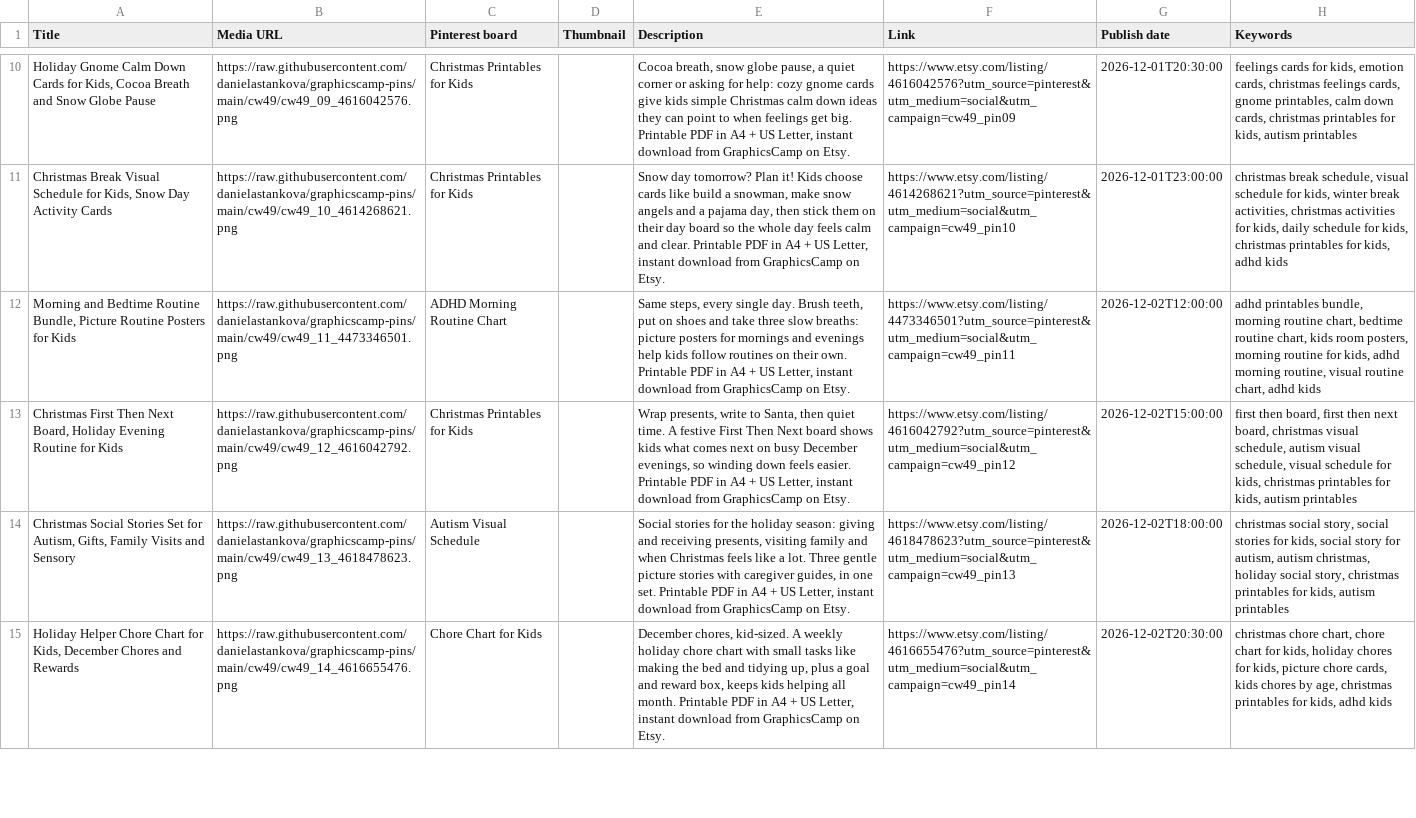
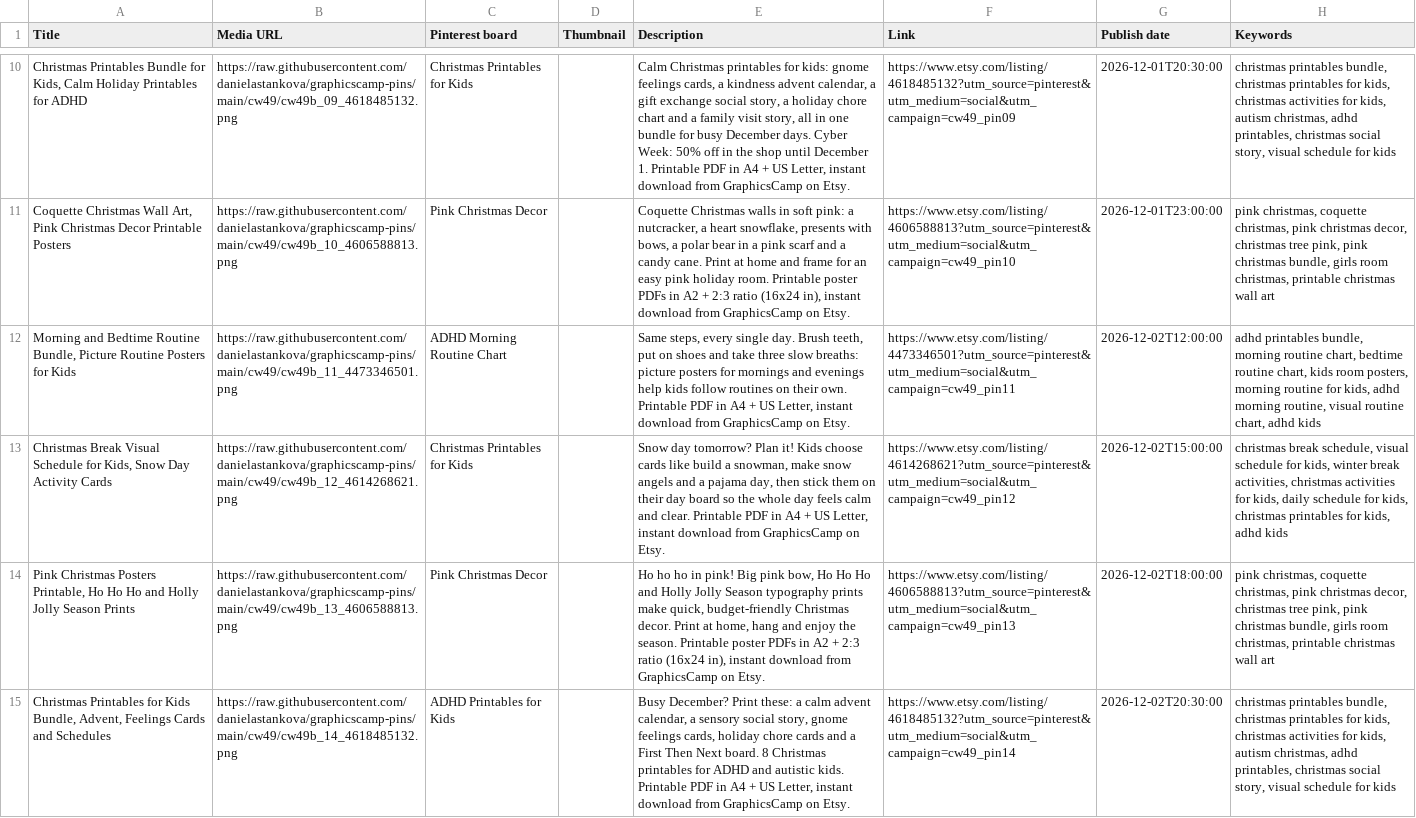
Before and after one commit to danielastankova/graphicscamp-pins, a CSV file: cw49/files/pinterest_bulk_cw49.csv, drawn as a sheet; only a part is shown, gaps mark what is left out; the diff covers the shown part only; the diff names each change by its address in the sheet, - before the commit and + after, or states it on an @@ line.

```diff
--- a/cw49/files/pinterest_bulk_cw49.csv
+++ b/cw49/files/pinterest_bulk_cw49.csv
-A10 (Title): Holiday Gnome Calm Down Cards for Kids, Cocoa Breath and Snow Globe Pause
+A10 (Title): Christmas Printables Bundle for Kids, Calm Holiday Printables for ADHD
-B10 (Media URL): https://raw.githubusercontent.com/danielastankova/graphicscamp-pins/main/cw49/cw49_09_4616042576.png
+B10 (Media URL): https://raw.githubusercontent.com/danielastankova/graphicscamp-pins/main/cw49/cw49b_09_4618485132.png
-E10 (Description): Cocoa breath, snow globe pause, a quiet corner or asking for help: cozy gnome cards give kids simple Christmas calm down ideas they can point to when feelings get big. Printable PDF…
+E10 (Description): Calm Christmas printables for kids: gnome feelings cards, a kindness advent calendar, a gift exchange social story, a holiday chore chart and a family visit story, all in one bundle for busy December days. Cyber Week: 50% off in the shop until December 1. Printable PDF…
-F10 (Link): https://www.etsy.com/listing/4616042576?utm_source=pinterest&utm_medium=social&utm_campaign=cw49_pin09
+F10 (Link): https://www.etsy.com/listing/4618485132?utm_source=pinterest&utm_medium=social&utm_campaign=cw49_pin09
-H10 (Keywords): feelings cards for kids, emotion cards, christmas feelings cards, gnome printables, calm down cards, christmas printables for kids, autism printables
+H10 (Keywords): christmas printables bundle, christmas printables for kids, christmas activities for kids, autism christmas, adhd printables, christmas social story, visual schedule for kids
-A11 (Title): Christmas Break Visual Schedule for Kids, Snow Day Activity Cards
+A11 (Title): Coquette Christmas Wall Art, Pink Christmas Decor Printable Posters
-B11 (Media URL): https://raw.githubusercontent.com/danielastankova/graphicscamp-pins/main/cw49/cw49_10_4614268621.png
+B11 (Media URL): https://raw.githubusercontent.com/danielastankova/graphicscamp-pins/main/cw49/cw49b_10_4606588813.png
-C11 (Pinterest board): Christmas Printables for Kids
+C11 (Pinterest board): Pink Christmas Decor
-E11 (Description): Snow day tomorrow? Plan it! Kids choose cards like build a snowman, make snow angels and a pajama day, then stick them on their day board so the whole day feels calm and clear. Printable PDF in A4 + US Letter, instant download…
+E11 (Description): Coquette Christmas walls in soft pink: a nutcracker, a heart snowflake, presents with bows, a polar bear in a pink scarf and a candy cane. Print at home and frame for an easy pink holiday room. Printable poster PDFs in A2 + 2:3 ratio (16x24 in), instant download…
-F11 (Link): https://www.etsy.com/listing/4614268621?utm_source=pinterest&utm_medium=social&utm_campaign=cw49_pin10
+F11 (Link): https://www.etsy.com/listing/4606588813?utm_source=pinterest&utm_medium=social&utm_campaign=cw49_pin10
-H11 (Keywords): christmas break schedule, visual schedule for kids, winter break activities, christmas activities for kids, daily schedule for kids, christmas printables for kids, adhd kids
+H11 (Keywords): pink christmas, coquette christmas, pink christmas decor, christmas tree pink, pink christmas bundle, girls room christmas, printable christmas wall art
-B12 (Media URL): https://raw.githubusercontent.com/danielastankova/graphicscamp-pins/main/cw49/cw49_11_4473346501.png
+B12 (Media URL): https://raw.githubusercontent.com/danielastankova/graphicscamp-pins/main/cw49/cw49b_11_4473346501.png
-A13 (Title): Christmas First Then Next Board, Holiday Evening Routine for Kids
+A13 (Title): Christmas Break Visual Schedule for Kids, Snow Day Activity Cards
-B13 (Media URL): https://raw.githubusercontent.com/danielastankova/graphicscamp-pins/main/cw49/cw49_12_4616042792.png
+B13 (Media URL): https://raw.githubusercontent.com/danielastankova/graphicscamp-pins/main/cw49/cw49b_12_4614268621.png
-E13 (Description): Wrap presents, write to Santa, then quiet time. A festive First Then Next board shows kids what comes next on busy December evenings, so winding down feels easier. Printable PDF…
+E13 (Description): Snow day tomorrow? Plan it! Kids choose cards like build a snowman, make snow angels and a pajama day, then stick them on their day board so the whole day feels calm and clear. Printable PDF…
-F13 (Link): https://www.etsy.com/listing/4616042792?utm_source=pinterest&utm_medium=social&utm_campaign=cw49_pin12
+F13 (Link): https://www.etsy.com/listing/4614268621?utm_source=pinterest&utm_medium=social&utm_campaign=cw49_pin12
-H13 (Keywords): first then board, first then next board, christmas visual schedule, autism visual schedule, visual schedule for kids, christmas printables for kids, autism printables
+H13 (Keywords): christmas break schedule, visual schedule for kids, winter break activities, christmas activities for kids, daily schedule for kids, christmas printables for kids, adhd kids
-A14 (Title): Christmas Social Stories Set for Autism, Gifts, Family Visits and Sensory
+A14 (Title): Pink Christmas Posters Printable, Ho Ho Ho and Holly Jolly Season Prints
-B14 (Media URL): https://raw.githubusercontent.com/danielastankova/graphicscamp-pins/main/cw49/cw49_13_4618478623.png
+B14 (Media URL): https://raw.githubusercontent.com/danielastankova/graphicscamp-pins/main/cw49/cw49b_13_4606588813.png
-C14 (Pinterest board): Autism Visual Schedule
+C14 (Pinterest board): Pink Christmas Decor
-E14 (Description): Social stories for the holiday season: giving and receiving presents, visiting family and when Christmas feels like a lot. Three gentle picture stories with caregiver guides, in one set. Printable PDF in A4 + US Letter, instant download…
+E14 (Description): Ho ho ho in pink! Big pink bow, Ho Ho Ho and Holly Jolly Season typography prints make quick, budget-friendly Christmas decor. Print at home, hang and enjoy the season. Printable poster PDFs in A2 + 2:3 ratio (16x24 in), instant download…
-F14 (Link): https://www.etsy.com/listing/4618478623?utm_source=pinterest&utm_medium=social&utm_campaign=cw49_pin13
+F14 (Link): https://www.etsy.com/listing/4606588813?utm_source=pinterest&utm_medium=social&utm_campaign=cw49_pin13
-H14 (Keywords): christmas social story, social stories for kids, social story for autism, autism christmas, holiday social story, christmas printables for kids, autism printables
+H14 (Keywords): pink christmas, coquette christmas, pink christmas decor, christmas tree pink, pink christmas bundle, girls room christmas, printable christmas wall art
-A15 (Title): Holiday Helper Chore Chart for Kids, December Chores and Rewards
+A15 (Title): Christmas Printables for Kids Bundle, Advent, Feelings Cards and Schedules
-B15 (Media URL): https://raw.githubusercontent.com/danielastankova/graphicscamp-pins/main/cw49/cw49_14_4616655476.png
+B15 (Media URL): https://raw.githubusercontent.com/danielastankova/graphicscamp-pins/main/cw49/cw49b_14_4618485132.png
-C15 (Pinterest board): Chore Chart for Kids
+C15 (Pinterest board): ADHD Printables for Kids
-E15 (Description): December chores, kid-sized. A weekly holiday chore chart with small tasks like making the bed and tidying up, plus a goal and reward box, keeps kids helping all month. Printable PDF…
+E15 (Description): Busy December? Print these: a calm advent calendar, a sensory social story, gnome feelings cards, holiday chore cards and a First Then Next board. 8 Christmas printables for ADHD and autistic kids. Printable PDF…
-F15 (Link): https://www.etsy.com/listing/4616655476?utm_source=pinterest&utm_medium=social&utm_campaign=cw49_pin14
+F15 (Link): https://www.etsy.com/listing/4618485132?utm_source=pinterest&utm_medium=social&utm_campaign=cw49_pin14
-H15 (Keywords): christmas chore chart, chore chart for kids, holiday chores for kids, picture chore cards, kids chores by age, christmas printables for kids, adhd kids
+H15 (Keywords): christmas printables bundle, christmas printables for kids, christmas activities for kids, autism christmas, adhd printables, christmas social story, visual schedule for kids
```
Also changed, not shown: 4 added rows, 4 removed rows and 107 edited cells elsewhere in this file, cw49/files/plan_cw49.csv, 36 other files.
